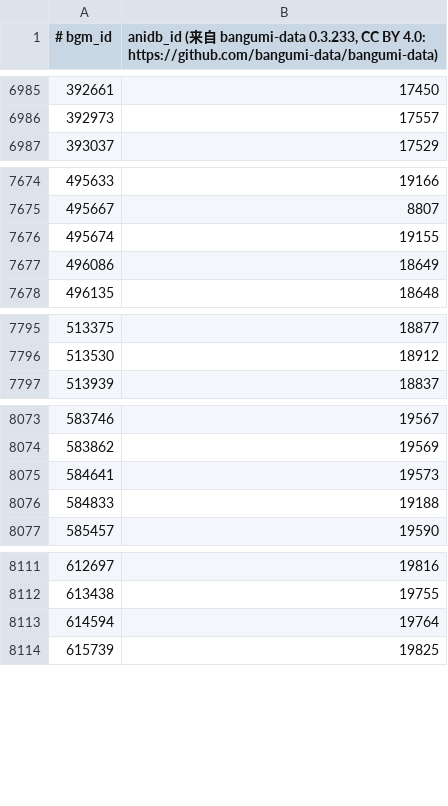
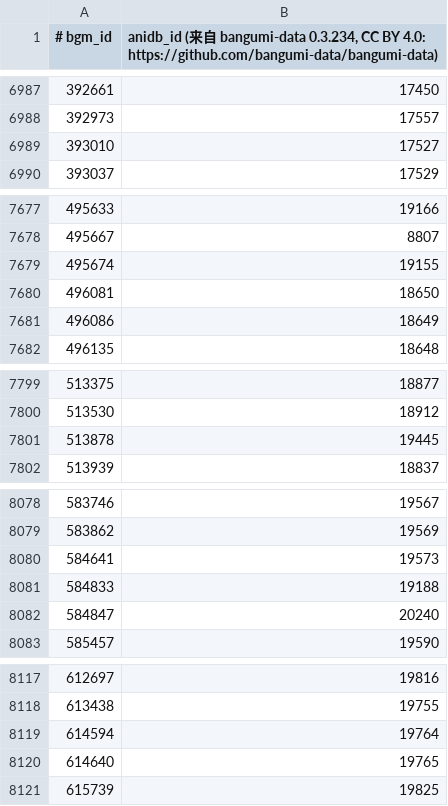
Before and after one commit to GrahamZen/bangumi-tmdb-map, a TSV file: state/anidb.tsv, drawn as a sheet; only a part is shown, gaps mark what is left out; the diff covers the shown part only.

```diff
--- a/state/anidb.tsv
+++ b/state/anidb.tsv
@@ -1 +1 @@
-# bgm_id	anidb_id (来自 bangumi-data 0.3.233, CC BY 4.0: https://github.com/bangumi-data/bangumi-data)
+# bgm_id	anidb_id (来自 bangumi-data 0.3.234, CC BY 4.0: https://github.com/bangumi-data/bangumi-data)
@@ -6986,2 +6988,3 @@
 392973	17557
+393010	17527
 393037	17529
@@ -7676,2 +7679,3 @@
 495674	19155
+496081	18650
 496086	18649
@@ -7796,2 +7800,3 @@
 513530	18912
+513878	19445
 513939	18837
@@ -8076,2 +8081,3 @@
 584833	19188
+584847	20240
 585457	19590
@@ -8113,2 +8119,3 @@
 614594	19764
+614640	19765
 615739	19825
```
Also changed, not shown: 10 added rows elsewhere in this file, state/backdrops.tsv, state/names.tsv, 4 other files.
